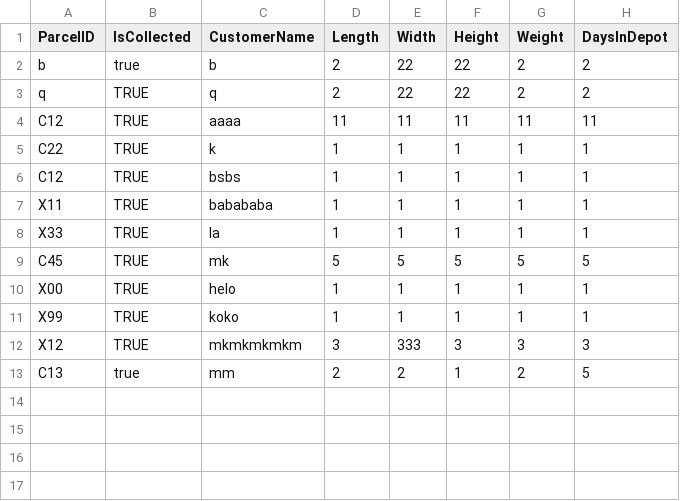
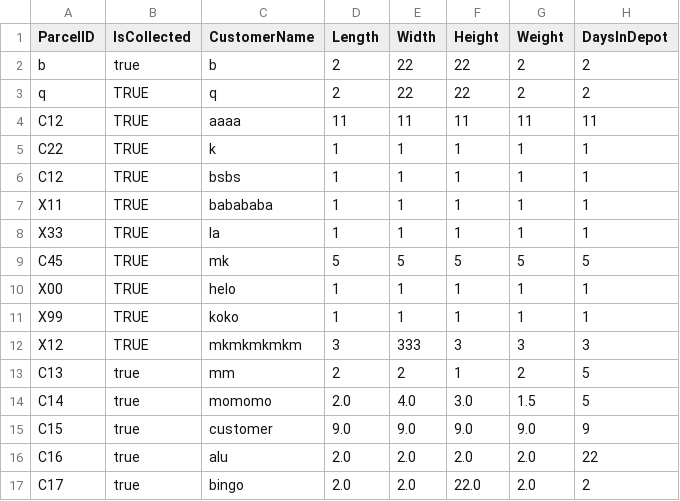
Before and after one commit to mk21aff/Depot-System, a CSV file: Parcels.csv, drawn as a sheet.

Commit message:
bug with adding new parcels solved. now dont have to restart system to add customer to queue

```diff
--- a/Parcels.csv
+++ b/Parcels.csv
@@ -13 +13,5 @@ X12,TRUE,mkmkmkmkm,3,333,3,3,3
 C13,true,mm,2,2,1,2,5
+C14,true,momomo,2.0,4.0,3.0,1.5,5
+C15,true,customer,9.0,9.0,9.0,9.0,9
+C16,true,alu,2.0,2.0,2.0,2.0,22
+C17,true,bingo,2.0,2.0,22.0,2.0,2
```
Also changed, not shown: 5 other files.
